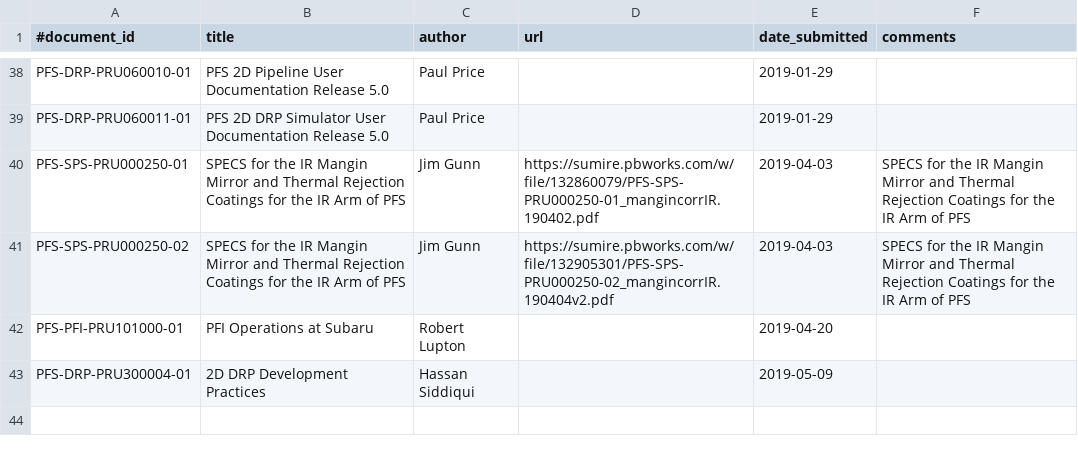
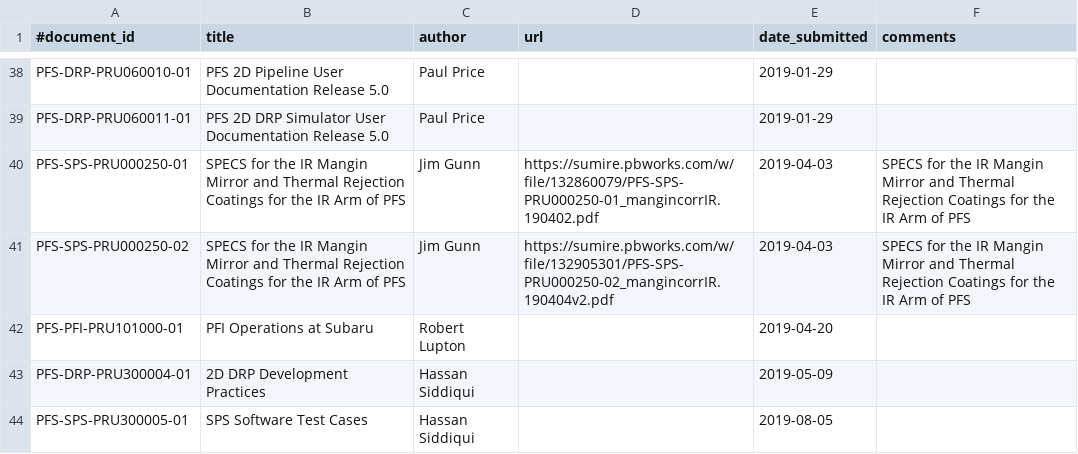
Before and after one commit to Subaru-PFS/doc, a CSV file: registries/princeton/documents.csv, drawn as a sheet; only a part is shown, gaps mark what is left out; the diff names each change by its address in the sheet, - before the commit and + after, or states it on an @@ line.

Commit message:
Added SPS software test cases

```diff
--- a/registries/princeton/documents.csv
+++ b/registries/princeton/documents.csv
+row 44: PFS-SPS-PRU300005-01 | SPS Software Test Cases | Hassan Siddiqui |  | 2019-08-05
```
